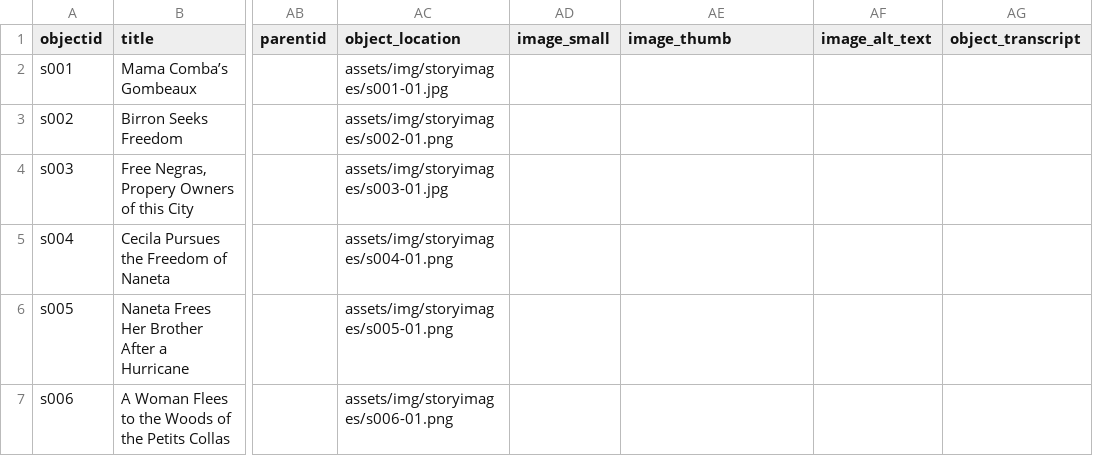
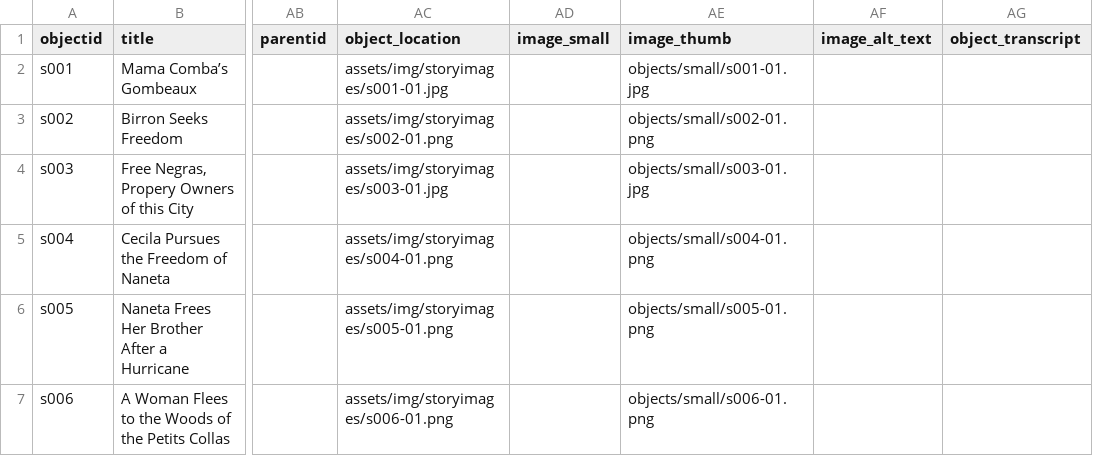
Before and after one commit to lxcprojects/storysite, a CSV file: _data/story-set.csv, drawn as a sheet; only a part is shown, gaps mark what is left out; the diff names each change by its address in the sheet, - before the commit and + after, or states it on an @@ line.

Commit message:
image thumbs

```diff
--- a/_data/story-set.csv
+++ b/_data/story-set.csv
-AE2 (image_thumb): (empty)
+AE2 (image_thumb): objects/small/s001-01.jpg
-AE3 (image_thumb): (empty)
+AE3 (image_thumb): objects/small/s002-01.png
-AE4 (image_thumb): (empty)
+AE4 (image_thumb): objects/small/s003-01.jpg
-AE5 (image_thumb): (empty)
+AE5 (image_thumb): objects/small/s004-01.png
-AE6 (image_thumb): (empty)
+AE6 (image_thumb): objects/small/s005-01.png
-AE7 (image_thumb): (empty)
+AE7 (image_thumb): objects/small/s006-01.png
```
Also changed, not shown: 6 other files.
